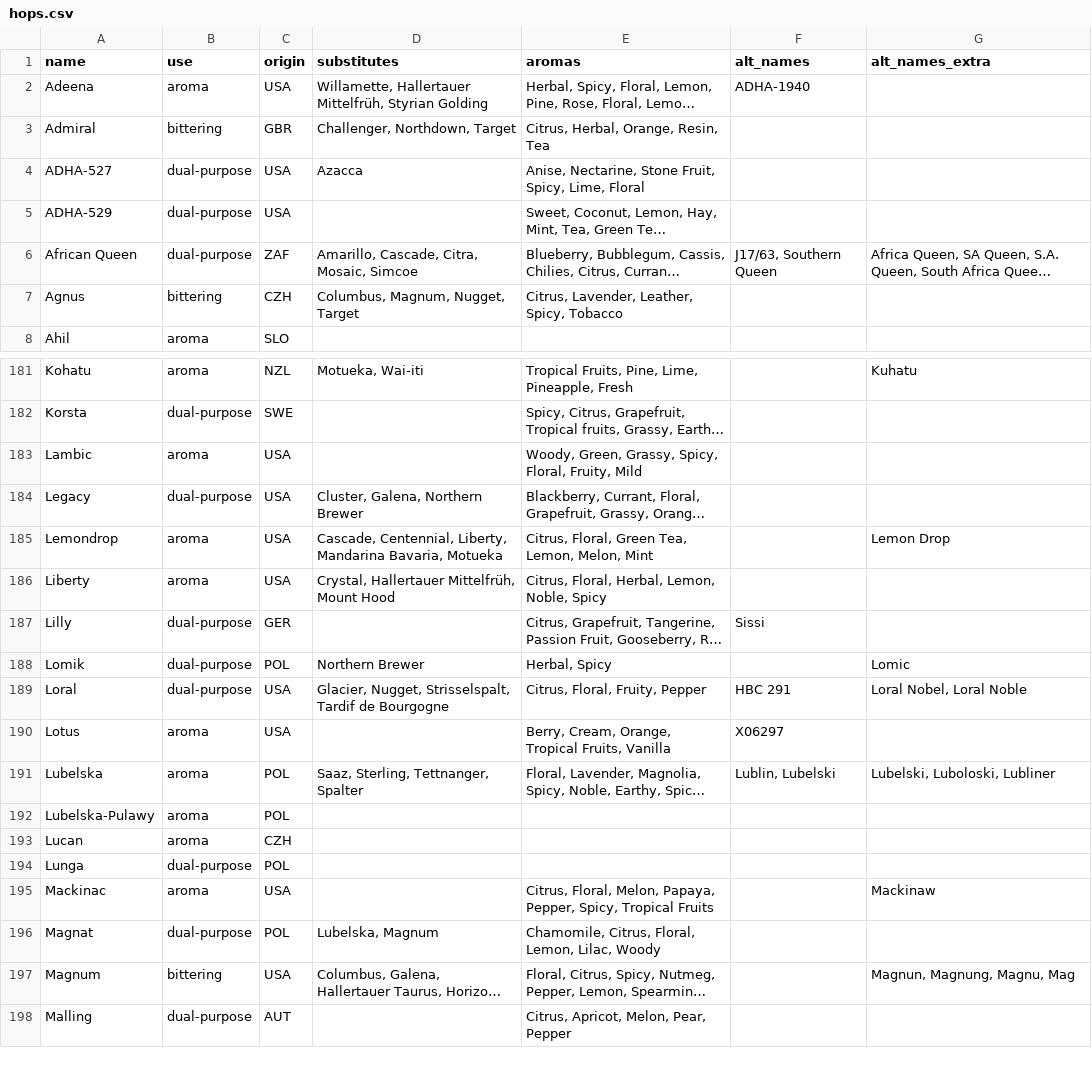
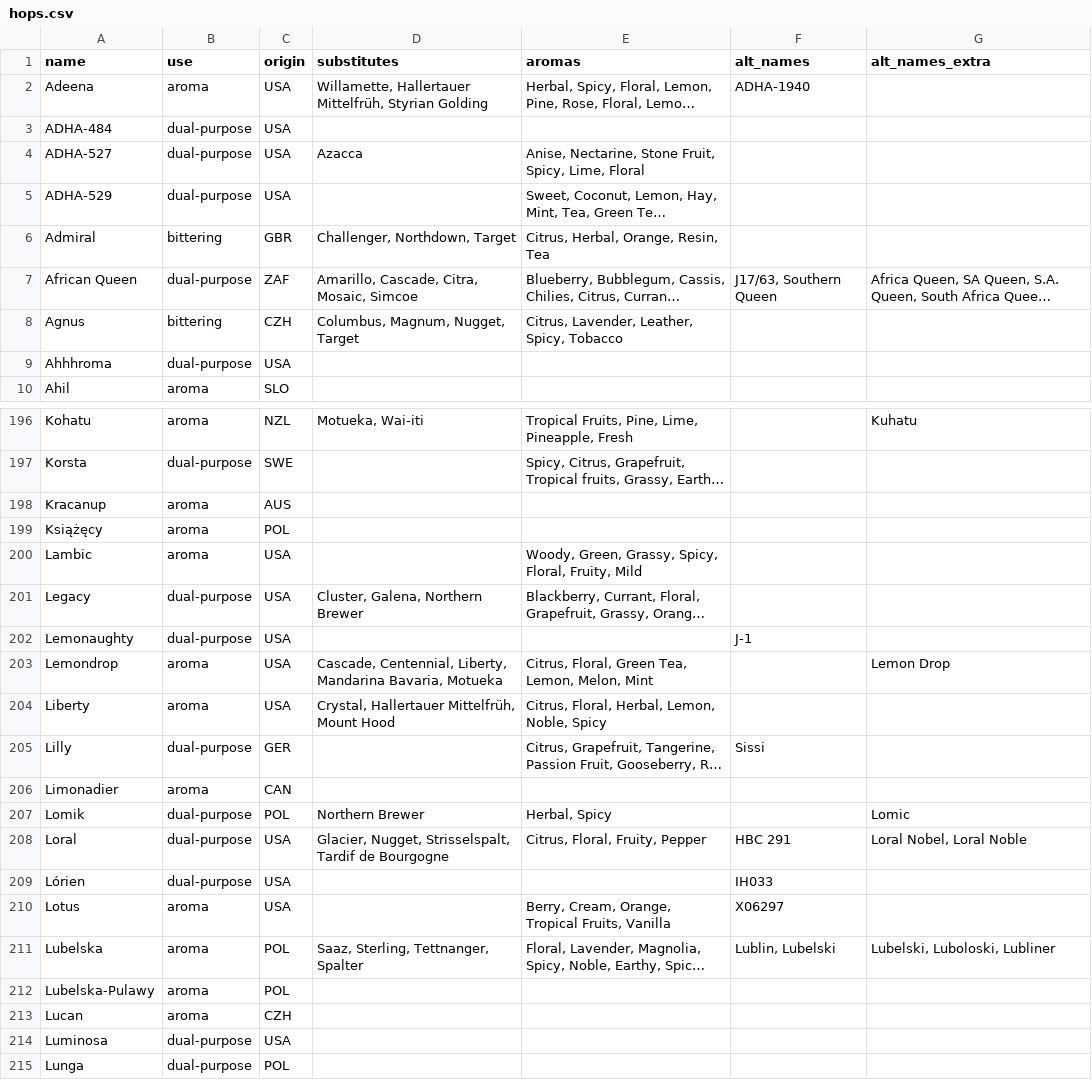
Before and after one commit to scheb/beer-analytics, a CSV file: recipe_db/data/hops.csv, drawn as a sheet; only a part is shown, gaps mark what is left out; the shorter side is filled out with more unchanged rows; long unchanged cells end in …; the diff covers the shown part only; the diff names each change by its address in the sheet, - before the commit and + after, or states it on an @@ line.

Commit message:
Add more hops

```diff
--- a/recipe_db/data/hops.csv
+++ b/recipe_db/data/hops.csv
+row 3: ADHA-484 | dual-purpose | USA
@@ row 3 moved to row 6: Admiral @@
+row 9: Ahhhroma | dual-purpose | USA
+row 198: Kracanup | aroma | AUS
+row 199: Książęcy | aroma | POL
+row 202: Lemonaughty | dual-purpose | USA |  |  | J-1
+row 206: Limonadier | aroma | CAN
+row 209: Lórien | dual-purpose | USA |  |  | IH033
+row 214: Luminosa | dual-purpose | USA
```
Also changed, not shown: 26 added rows and 9 edited cells elsewhere in this file.
